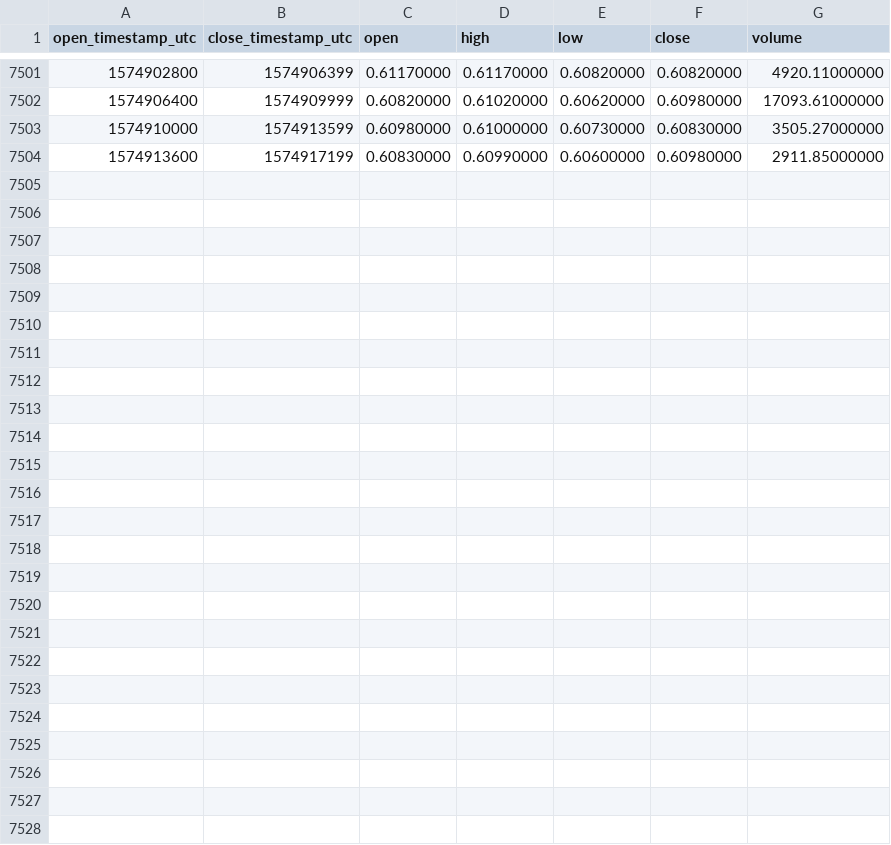
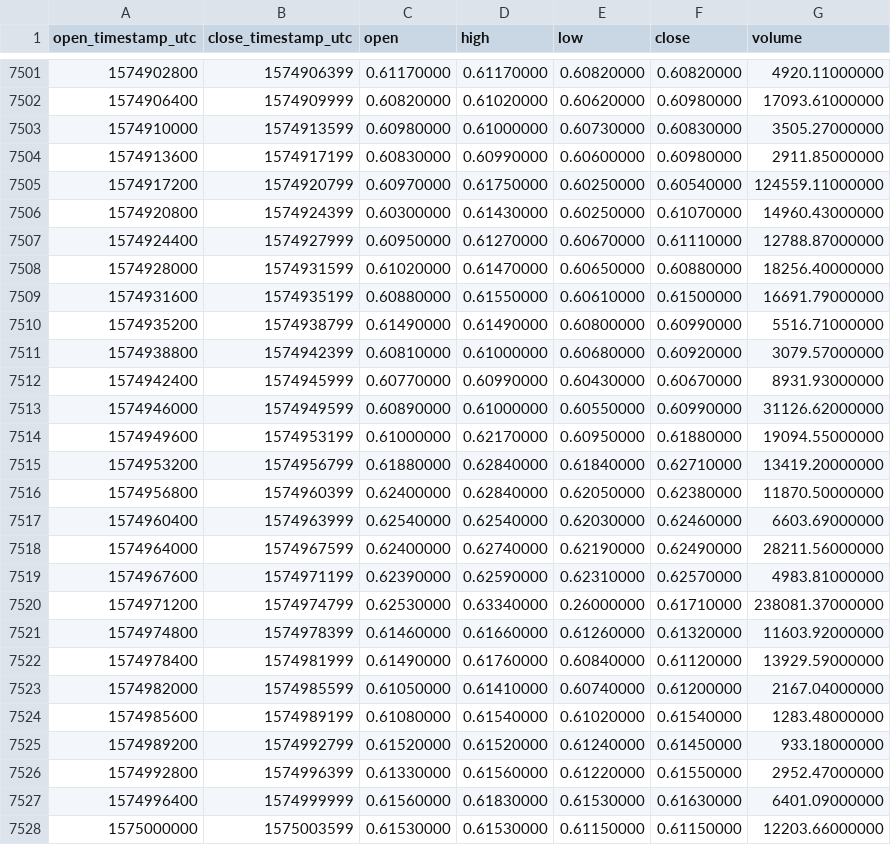
Before and after one commit to cryptobigbro/binance-WAVESUSDT, a CSV file: binance-WAVESUSDT-1h.csv, drawn as a sheet; only a part is shown, gaps mark what is left out.

Commit message:
Update OHLCV data.

```diff
--- a/binance-WAVESUSDT-1h.csv
+++ b/binance-WAVESUSDT-1h.csv
@@ -7504 +7504,25 @@ open_timestamp_utc,close_timestamp_utc,open,high,low,close,volume
 1574913600,1574917199,0.60830000,0.60990000,0.60600000,0.60980000,2911.85000000
+1574917200,1574920799,0.60970000,0.61750000,0.60250000,0.60540000,124559.11000000
+1574920800,1574924399,0.60300000,0.61430000,0.60250000,0.61070000,14960.43000000
+1574924400,1574927999,0.60950000,0.61270000,0.60670000,0.61110000,12788.87000000
+1574928000,1574931599,0.61020000,0.61470000,0.60650000,0.60880000,18256.40000000
+1574931600,1574935199,0.60880000,0.61550000,0.60610000,0.61500000,16691.79000000
+1574935200,1574938799,0.61490000,0.61490000,0.60800000,0.60990000,5516.71000000
+1574938800,1574942399,0.60810000,0.61000000,0.60680000,0.60920000,3079.57000000
+1574942400,1574945999,0.60770000,0.60990000,0.60430000,0.60670000,8931.93000000
+1574946000,1574949599,0.60890000,0.61000000,0.60550000,0.60990000,31126.62000000
+1574949600,1574953199,0.61000000,0.62170000,0.60950000,0.61880000,19094.55000000
+1574953200,1574956799,0.61880000,0.62840000,0.61840000,0.62710000,13419.20000000
+1574956800,1574960399,0.62400000,0.62840000,0.62050000,0.62380000,11870.50000000
+1574960400,1574963999,0.62540000,0.62540000,0.62030000,0.62460000,6603.69000000
+1574964000,1574967599,0.62400000,0.62740000,0.62190000,0.62490000,28211.56000000
+1574967600,1574971199,0.62390000,0.62590000,0.62310000,0.62570000,4983.81000000
+1574971200,1574974799,0.62530000,0.63340000,0.26000000,0.61710000,238081.37000000
+1574974800,1574978399,0.61460000,0.61660000,0.61260000,0.61320000,11603.92000000
+1574978400,1574981999,0.61490000,0.61760000,0.60840000,0.61120000,13929.59000000
+1574982000,1574985599,0.61050000,0.61410000,0.60740000,0.61200000,2167.04000000
+1574985600,1574989199,0.61080000,0.61540000,0.61020000,0.61540000,1283.48000000
+1574989200,1574992799,0.61520000,0.61520000,0.61240000,0.61450000,933.18000000
+1574992800,1574996399,0.61330000,0.61560000,0.61220000,0.61550000,2952.47000000
+1574996400,1574999999,0.61560000,0.61830000,0.61530000,0.61630000,6401.09000000
+1575000000,1575003599,0.61530000,0.61530000,0.61150000,0.61150000,12203.66000000
```
Also changed, not shown: binance-WAVESUSDT-1d.csv.
